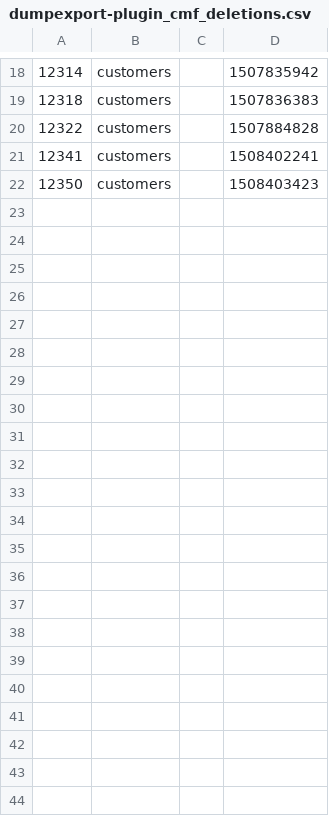
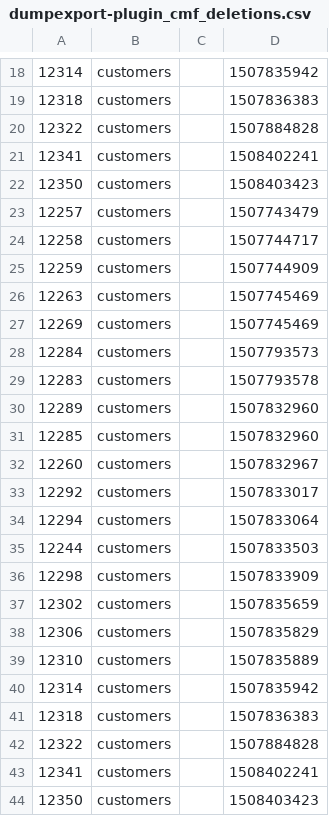
Before and after one commit to pimcore/demo-ecommerce, a CSV file: dump/data/dumpexport-plugin_cmf_deletions.csv, drawn as a sheet; only a part is shown, gaps mark what is left out; the diff names each change by its address in the sheet, - before the commit and + after, or states it on an @@ line.

```diff
--- a/dump/data/dumpexport-plugin_cmf_deletions.csv
+++ b/dump/data/dumpexport-plugin_cmf_deletions.csv
+row 23: 12257 | customers |  | 1507743479
+row 24: 12258 | customers |  | 1507744717
+row 25: 12259 | customers |  | 1507744909
+row 26: 12263 | customers |  | 1507745469
+row 27: 12269 | customers |  | 1507745469
+row 28: 12284 | customers |  | 1507793573
+row 29: 12283 | customers |  | 1507793578
+row 30: 12289 | customers |  | 1507832960
+row 31: 12285 | customers |  | 1507832960
+row 32: 12260 | customers |  | 1507832967
+row 33: 12292 | customers |  | 1507833017
+row 34: 12294 | customers |  | 1507833064
+row 35: 12244 | customers |  | 1507833503
+row 36: 12298 | customers |  | 1507833909
+row 37: 12302 | customers |  | 1507835659
+row 38: 12306 | customers |  | 1507835829
+row 39: 12310 | customers |  | 1507835889
+row 40: 12314 | customers |  | 1507835942
+row 41: 12318 | customers |  | 1507836383
+row 42: 12322 | customers |  | 1507884828
+row 43: 12341 | customers |  | 1508402241
+row 44: 12350 | customers |  | 1508403423
```
Also changed, not shown: dump/data/dumpexport-notes.csv, dump/data/dumpexport-object_query_9.csv, 29 other files.
